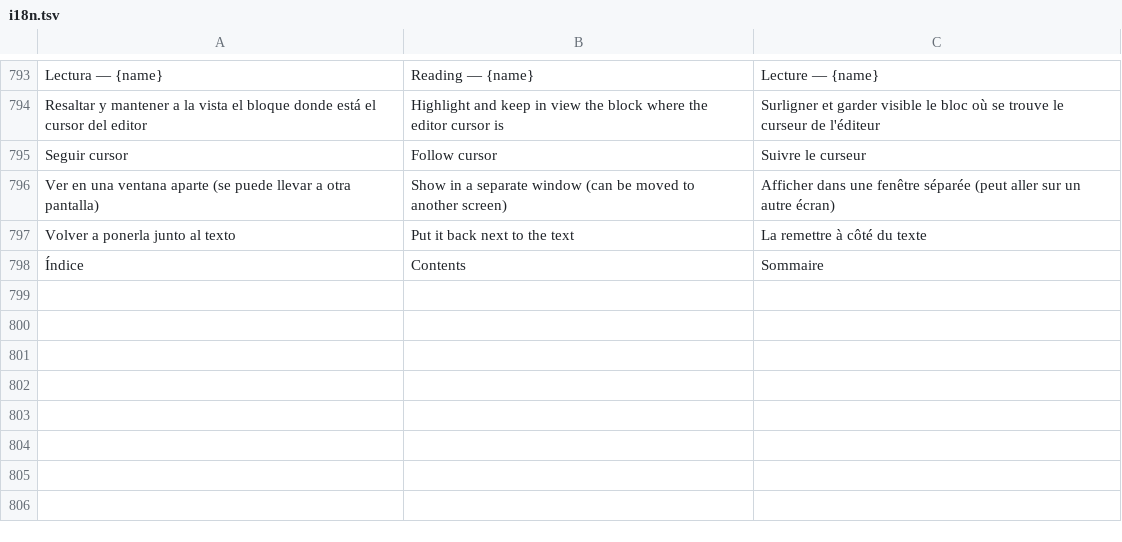
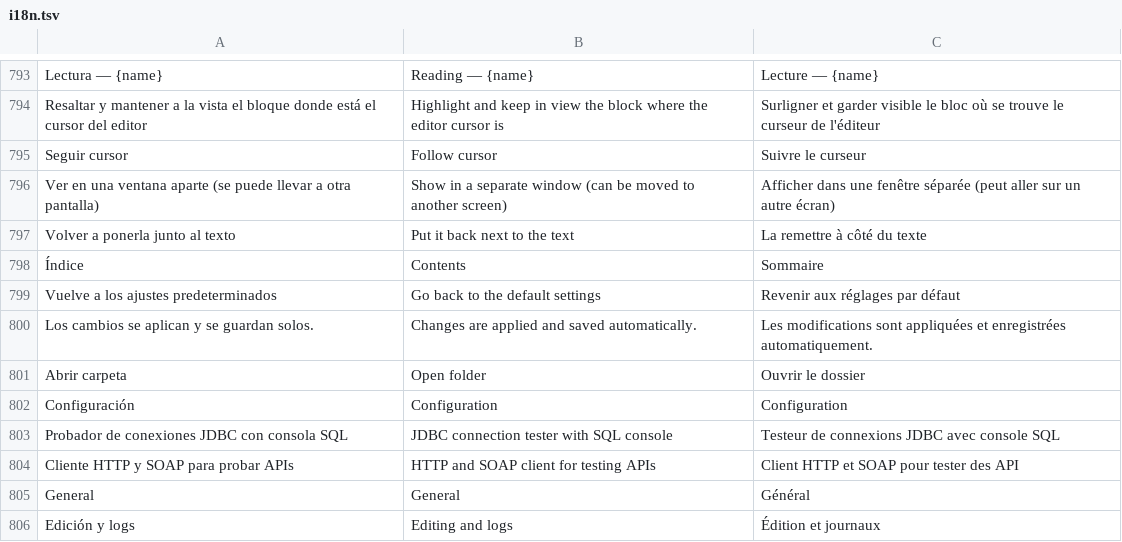
Before and after one commit to airylp/buscador, a TSV file: src/i18n.tsv, drawn as a sheet; only a part is shown, gaps mark what is left out; the diff names each change by its address in the sheet, - before the commit and + after, or states it on an @@ line.

Commit message:
Aspecto común: logotipo B de cubos en 3D, íconos pixel-art a color, Ajustes y «Acerca de» compartidos
- icon.rs: letra de cubos con textura de bloque sobre fondo blanco (común a las tres apps)
- icons.rs: íconos 16×16 a todo color con relieve y contorno, nítidos a 1× y 2×
- estilo.rs: tipografía, acento azul, marco de Ajustes (secciones, Restablecer, versión) y «Acerca de»
- windows/buscador.ico regenerado

```diff
--- a/src/i18n.tsv
+++ b/src/i18n.tsv
+row 799: Vuelve a los ajustes predeterminados | Go back to the default settings | Revenir aux réglages par défaut
+row 800: Los cambios se aplican y se guardan solos. | Changes are applied and saved automatically. | Les modifications sont appliquées et enregistrées automatiquement.
+row 801: Abrir carpeta | Open folder | Ouvrir le dossier
+row 802: Configuración | Configuration | Configuration
+row 803: Probador de conexiones JDBC con consola SQL | JDBC connection tester with SQL console | Testeur de connexions JDBC avec console SQL
+row 804: Cliente HTTP y SOAP para probar APIs | HTTP and SOAP client for testing APIs | Client HTTP et SOAP pour tester des API
+row 805: General | General | Général
+row 806: Edición y logs | Editing and logs | Édition et journaux
```
Also changed, not shown: 6 other files.
